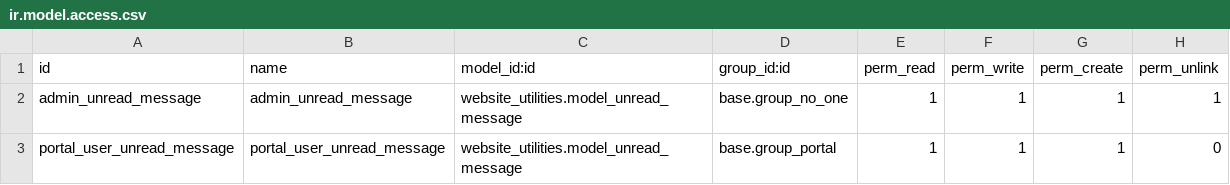
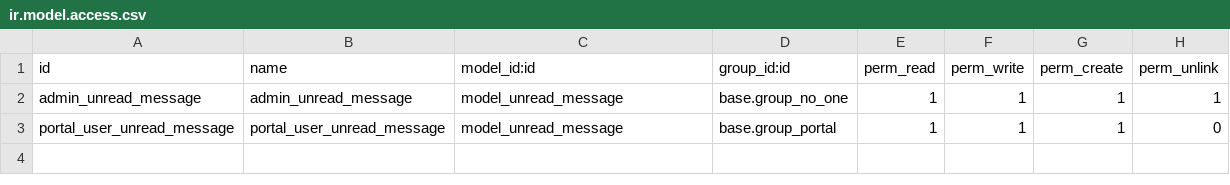
Before and after one commit to tawasta/website, a CSV file: website_unread_messages/security/ir.model.access.csv, drawn as a sheet; the diff names each change by its address in the sheet, - before the commit and + after, or states it on an @@ line.

```diff
--- a/website_unread_messages/security/ir.model.access.csv
+++ b/website_unread_messages/security/ir.model.access.csv
-C2:C3 (model_id:id): website_utilities.model_unread_message
+C2:C3 (model_id:id): model_unread_message
```
Also changed, not shown: 3 other files.
